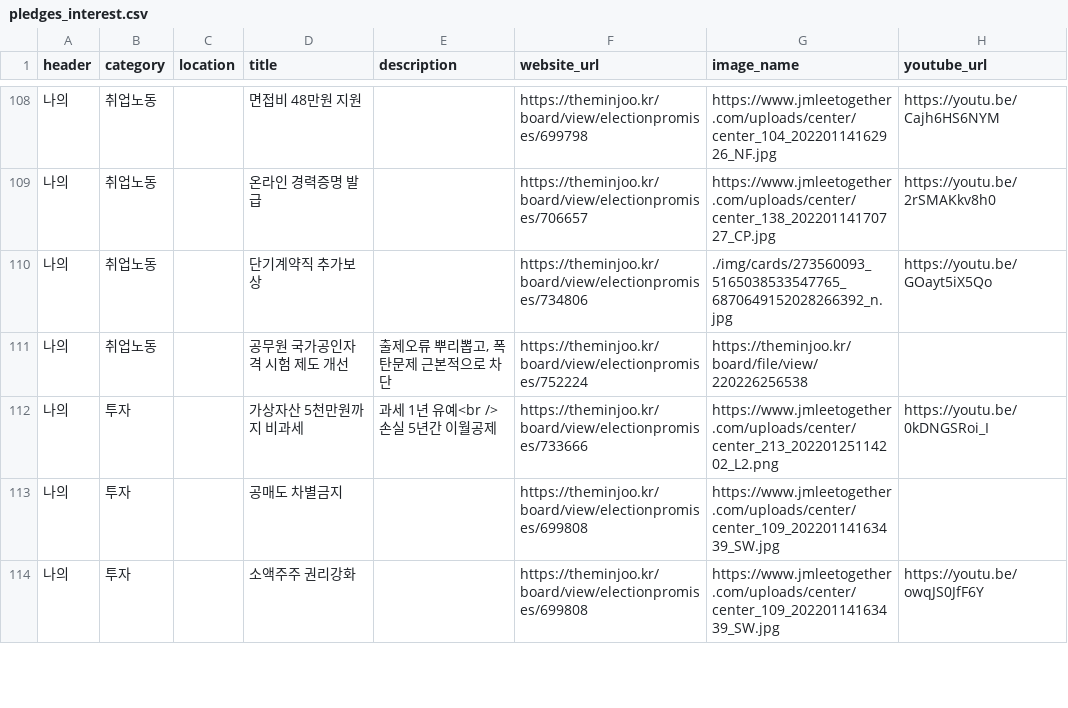
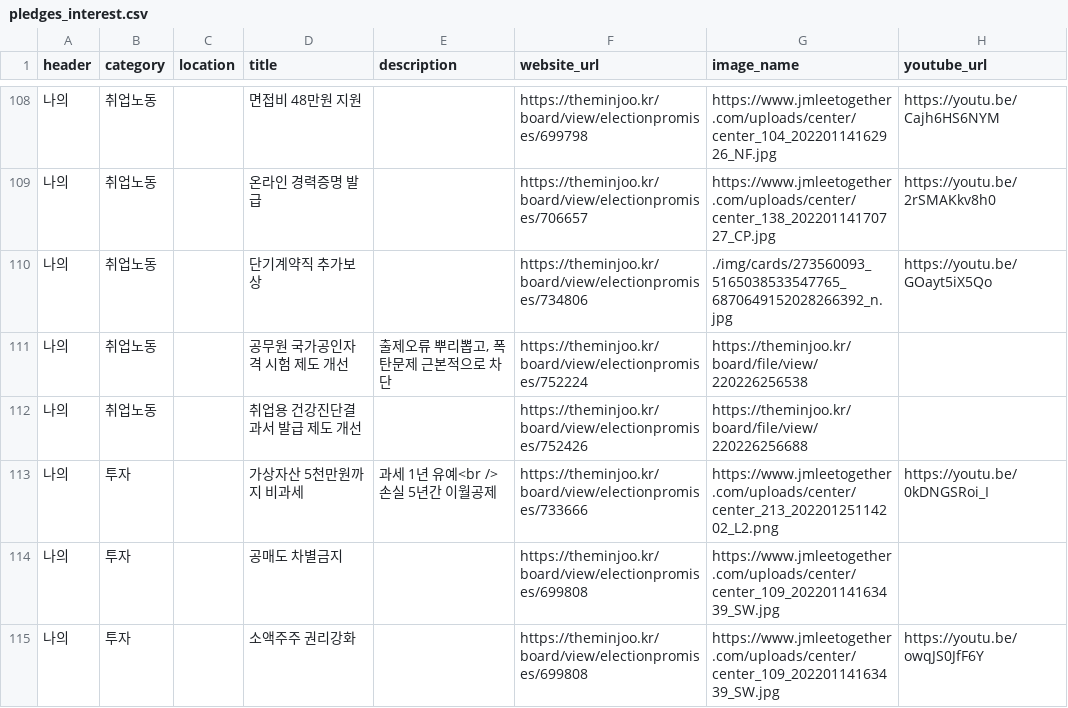
Before and after one commit to p4u-jm/p4u-jm.github.io, a CSV file: data/pledges_interest.csv, drawn as a sheet; only a part is shown, gaps mark what is left out.

Commit message:
Update pledges_interest.csv

```diff
--- a/data/pledges_interest.csv
+++ b/data/pledges_interest.csv
@@ -111,2 +111,3 @@
 나의,취업노동,,공무원 국가공인자격 시험 제도 개선,"출제오류 뿌리뽑고, 폭탄문제 근본적으로 차단",https://theminjoo.kr/board/view/electionpromises/752224,https://theminjoo.kr/board/file/view/220226256538,
+나의,취업노동,,취업용 건강진단결과서 발급 제도 개선,,https://theminjoo.kr/board/view/electionpromises/752426,https://theminjoo.kr/board/file/view/220226256688,
 나의,투자,,가상자산 5천만원까지 비과세,과세 1년 유예<br />손실 5년간 이월공제,https://theminjoo.kr/board/view/electionpromises/733666,https://www.jmleetogether.com/uploads/center/center_213_20220125114202_L2.png,https://youtu.be/0kDNGSRoi_I
```
